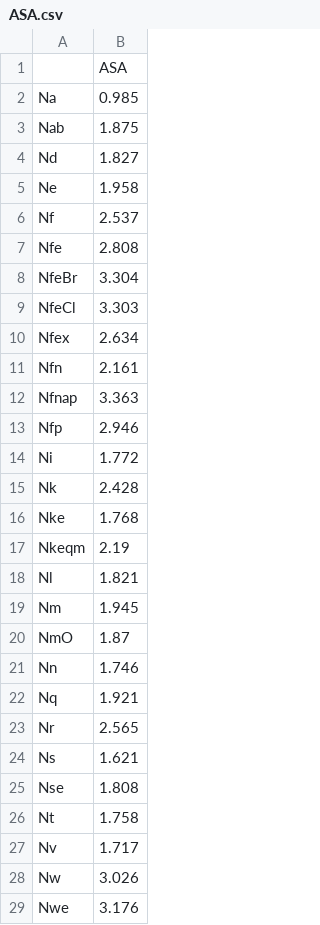
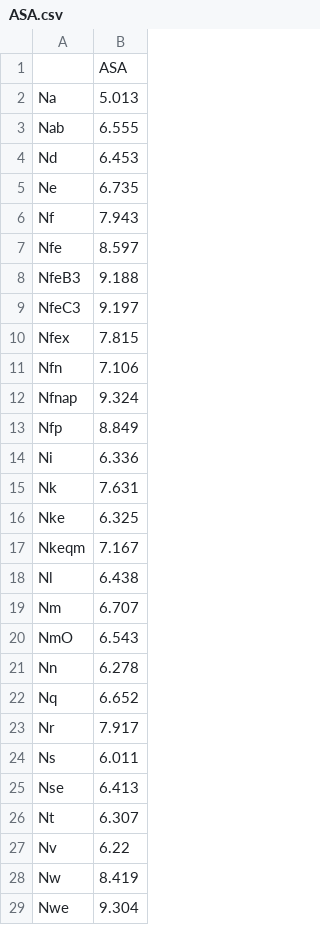
Before and after one commit to avanteijlingen/Judred, a CSV file: peptoid_data/ASA.csv, drawn as a sheet; only a part is shown; the diff covers the shown part only.

Commit message:
Update ASA.csv

```diff
--- a/peptoid_data/ASA.csv
+++ b/peptoid_data/ASA.csv
@@ -1,29 +1,29 @@
 ,ASA
-Na,0.985
-Nab,1.875
-Nd,1.827
-Ne,1.958
-Nf,2.537
-Nfe,2.808
-NfeBr,3.304
-NfeCl,3.303
-Nfex,2.634
-Nfn,2.161
-Nfnap,3.363
-Nfp,2.946
-Ni,1.772
-Nk,2.428
-Nke,1.768
-Nkeqm,2.19
-Nl,1.821
-Nm,1.945
-NmO,1.87
-Nn,1.746
-Nq,1.921
-Nr,2.565
-Ns,1.621
-Nse,1.808
-Nt,1.758
-Nv,1.717
-Nw,3.026
-Nwe,3.176
+Na,5.013
+Nab,6.555
+Nd,6.453
+Ne,6.735
+Nf,7.943
+Nfe,8.597
+NfeB3,9.188
+NfeC3,9.197
+Nfex,7.815
+Nfn,7.106
+Nfnap,9.324
+Nfp,8.849
+Ni,6.336
+Nk,7.631
+Nke,6.325
+Nkeqm,7.167
+Nl,6.438
+Nm,6.707
+NmO,6.543
+Nn,6.278
+Nq,6.652
+Nr,7.917
+Ns,6.011
+Nse,6.413
+Nt,6.307
+Nv,6.22
+Nw,8.419
+Nwe,9.304
```
Also changed, not shown: 1 edited cell elsewhere in this file.
